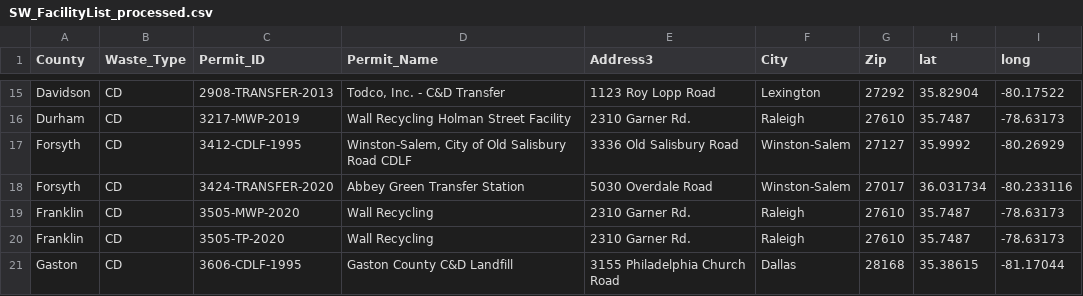
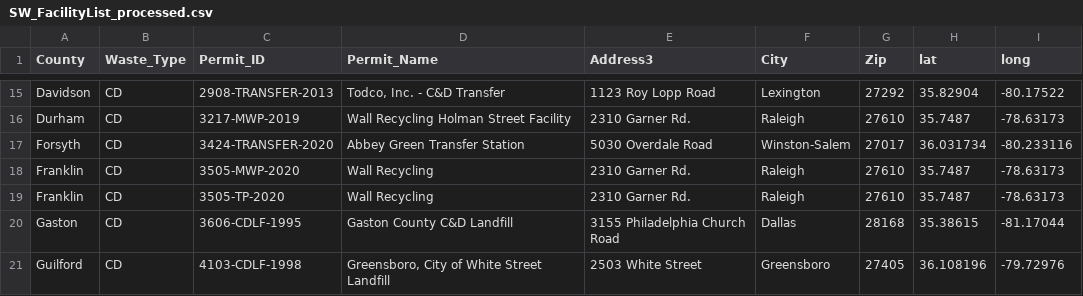
Before and after one commit to rhyyppa/ENV872-SeylerHyyppa_Final, a CSV file: Data/Processed/SW_FacilityList_processed.csv, drawn as a sheet; only a part is shown, gaps mark what is left out; the shorter side is filled out with more unchanged rows.

```diff
--- a/Data/Processed/SW_FacilityList_processed.csv
+++ b/Data/Processed/SW_FacilityList_processed.csv
@@ -16,3 +16,2 @@
 "Durham","CD","3217-MWP-2019","Wall Recycling Holman Street Facility","2310 Garner Rd.","Raleigh","27610",35.7487,-78.63173
-"Forsyth","CD","3412-CDLF-1995","Winston-Salem, City of Old Salisbury Road CDLF","3336 Old Salisbury Road","Winston-Salem","27127",35.9992,-80.26929
 "Forsyth","CD","3424-TRANSFER-2020","Abbey Green Transfer Station","5030 Overdale Road","Winston-Salem","27017",36.031734,-80.233116
```
Also changed, not shown: 34 other files.
